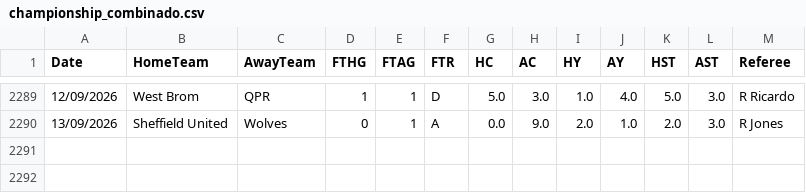
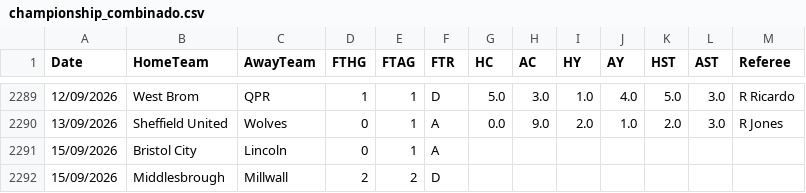
Before and after one commit to hectormera4-dotcom/premier-picks, a CSV file: championship_combinado.csv, drawn as a sheet; only a part is shown, gaps mark what is left out.

```diff
--- a/championship_combinado.csv
+++ b/championship_combinado.csv
@@ -2290 +2290,3 @@ Date,HomeTeam,AwayTeam,FTHG,FTAG,FTR,HC,AC,HY,AY,HST,AST,Referee
 13/09/2026,Sheffield United,Wolves,0,1,A,0.0,9.0,2.0,1.0,2.0,3.0,R Jones
+15/09/2026,Bristol City,Lincoln,0,1,A,,,,,,,
+15/09/2026,Middlesbrough,Millwall,2,2,D,,,,,,,
```
Also changed, not shown: eredivisie_combinado.csv, la_liga_combinado.csv.
